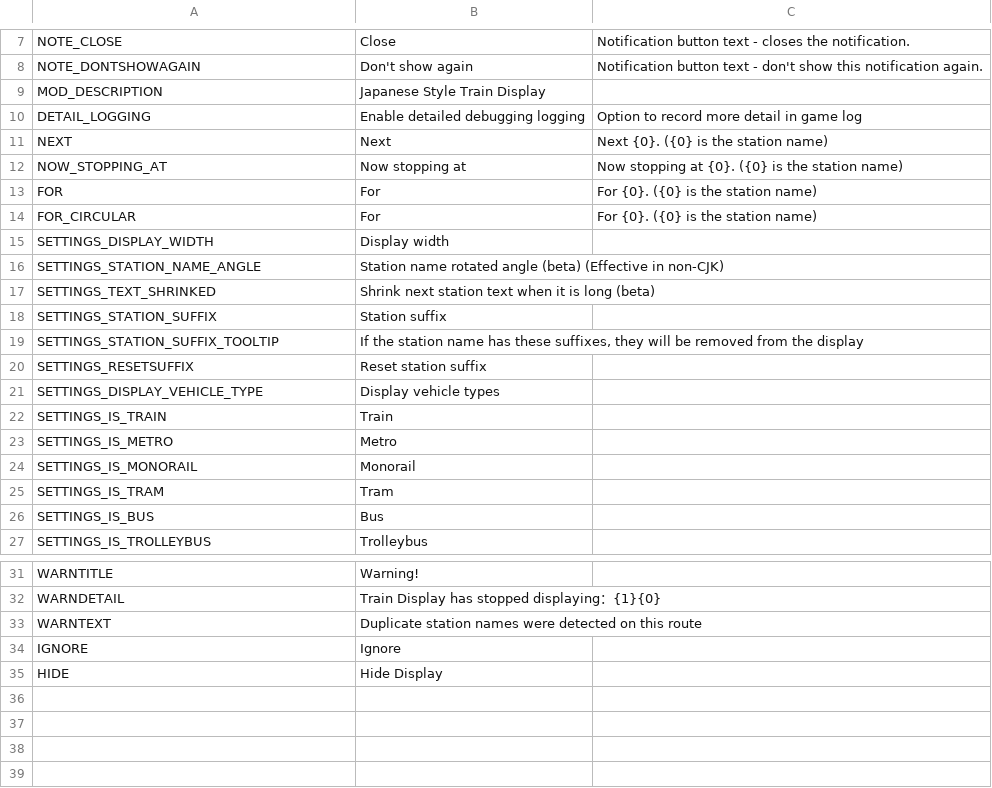
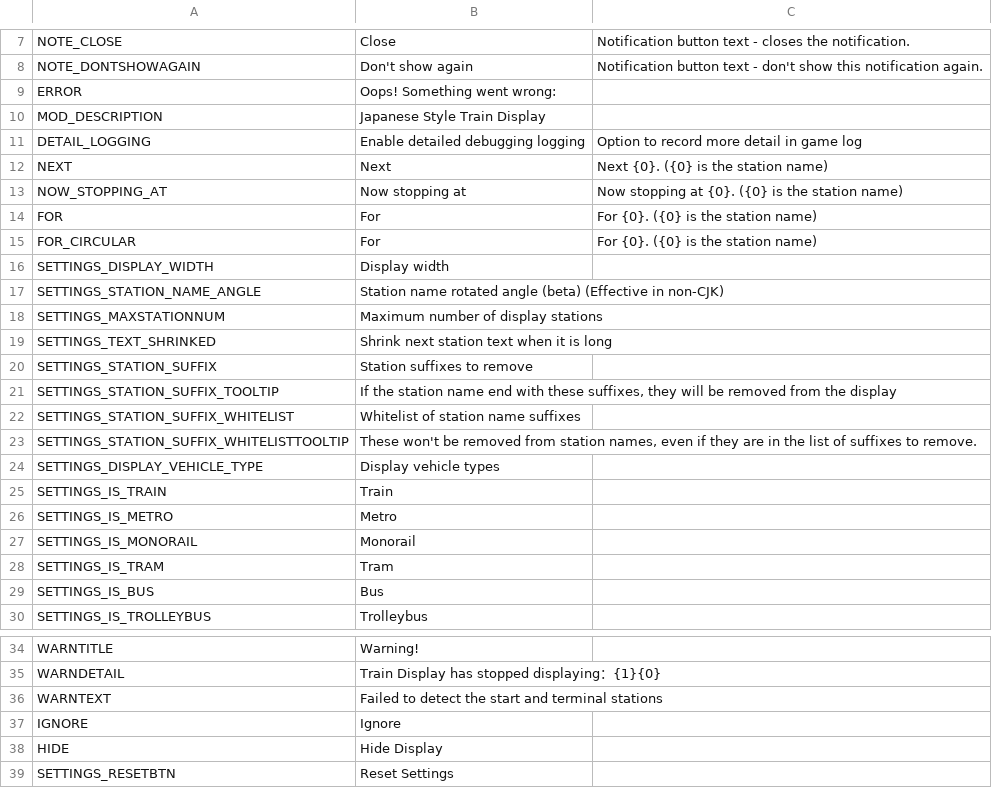
Before and after one commit to will258012/TrainDisplayUpdated, a CSV file: TrainDisplay/Translations/en-EN.csv, drawn as a sheet; only a part is shown, gaps mark what is left out.

```diff
--- a/TrainDisplay/Translations/en-EN.csv
+++ b/TrainDisplay/Translations/en-EN.csv
@@ -8,2 +8,3 @@
 "NOTE_DONTSHOWAGAIN","Don't show again","Notification button text - don't show this notification again."
+ERROR,Oops! Something went wrong:
 "MOD_DESCRIPTION","Japanese Style Train Display",""
@@ -16,6 +17,8 @@
 "SETTINGS_STATION_NAME_ANGLE","Station name rotated angle (beta) (Effective in non-CJK)"
-"SETTINGS_TEXT_SHRINKED","Shrink next station text when it is long (beta)",""
-"SETTINGS_STATION_SUFFIX","Station suffix",""
-"SETTINGS_STATION_SUFFIX_TOOLTIP","If the station name has these suffixes, they will be removed from the display"
-SETTINGS_RESETSUFFIX,Reset station suffix
+SETTINGS_MAXSTATIONNUM,Maximum number of display stations
+"SETTINGS_TEXT_SHRINKED","Shrink next station text when it is long",""
+"SETTINGS_STATION_SUFFIX","Station suffixes to remove",""
+"SETTINGS_STATION_SUFFIX_TOOLTIP","If the station name end with these suffixes, they will be removed from the display"
+SETTINGS_STATION_SUFFIX_WHITELIST,Whitelist of station name suffixes
+"SETTINGS_STATION_SUFFIX_WHITELISTTOOLTIP","These won't be removed from station names, even if they are in the list of suffixes to remove."
 "SETTINGS_DISPLAY_VEHICLE_TYPE","Display vehicle types",""
@@ -32,4 +35,5 @@ SETTINGS_RESETSUFFIX,Reset station suffix
 "WARNDETAIL","Train Display has stopped displaying：{1}{0}",""
-"WARNTEXT","Duplicate station names were detected on this route",""
+"WARNTEXT","Failed to detect the start and terminal stations",""
 "IGNORE","Ignore",""
 "HIDE","Hide Display",""
+"SETTINGS_RESETBTN","Reset Settings",""
```
Also changed, not shown: TrainDisplay/Translations/zh-CN.csv, 8 other files.
